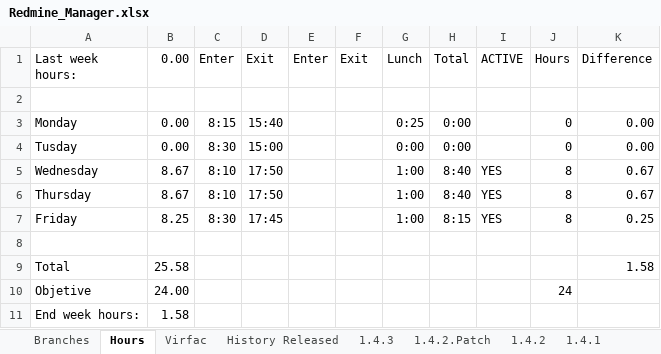
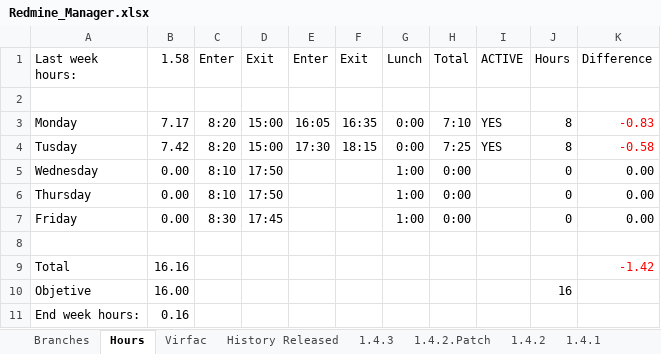
Before and after one commit to mrojassuarez/MRS_Manager, an Excel workbook: Redmine_Manager.xlsx, sheet Hours, drawn as a sheet; values as stored, in another font and other column widths than the file's, no borders; the diff names each change by its address in the sheet, - before the commit and + after, or states it on an @@ line.

```diff
--- a/Redmine_Manager.xlsx (sheet Hours)
+++ b/Redmine_Manager.xlsx (sheet Hours)
-B1: 0.00
+B1: 1.58
-B3 (1.58): 0.00
+B3 (1.58): 7.17
-C3 (Enter): 8:15
+C3 (Enter): 8:20
-D3 (Exit): 15:40
+D3 (Exit): 15:00
-E3 (Enter): (empty)
+E3 (Enter): 16:05
-F3 (Exit): (empty)
+F3 (Exit): 16:35
-G3 (Lunch): 0:25
+G3 (Lunch): 0:00
-H3 (Total): 0:00
+H3 (Total): 7:10
-I3:I4 (ACTIVE): (empty)
+I3:I4 (ACTIVE): YES
-J3:J4 (Hours): 0
+J3:J4 (Hours): 8
-K3 (Difference): 0.00
+K3 (Difference): -0.83
-K3:K4 text colour: black
+K3:K4 text colour: #FF0000
-B4 (1.58): 0.00
+B4 (1.58): 7.42
-C4 (Enter): 8:30
+C4 (Enter): 8:20
-E4 (Enter): (empty)
+E4 (Enter): 17:30
-F4 (Exit): (empty)
+F4 (Exit): 18:15
-H4 (Total): 0:00
+H4 (Total): 7:25
-K4 (Difference): 0.00
+K4 (Difference): -0.58
-B5:B6 (1.58): 8.67
+B5:B6 (1.58): 0.00
-H5:H6 (Total): 8:40
+H5:H6 (Total): 0:00
-I5:I7 (ACTIVE): YES
+I5:I7 (ACTIVE): (empty)
-J5:J7 (Hours): 8
+J5:J7 (Hours): 0
-K5:K6 (Difference): 0.67
+K5:K6 (Difference): 0.00
-B7 (1.58): 8.25
+B7 (1.58): 0.00
-H7 (Total): 8:15
+H7 (Total): 0:00
-K7 (Difference): 0.25
+K7 (Difference): 0.00
-B9 (1.58): 25.58
+B9 (1.58): 16.16
-K9 (Difference): 1.58
+K9 (Difference): -1.42
-K9 text colour: black
+K9 text colour: #FF0000
-B10 (1.58): 24.00
+B10 (1.58): 16.00
-J10 (Hours): 24
+J10 (Hours): 16
-B11 (1.58): 1.58
+B11 (1.58): 0.16
```
Also changed, not shown: 2019/2019.xlsx.
